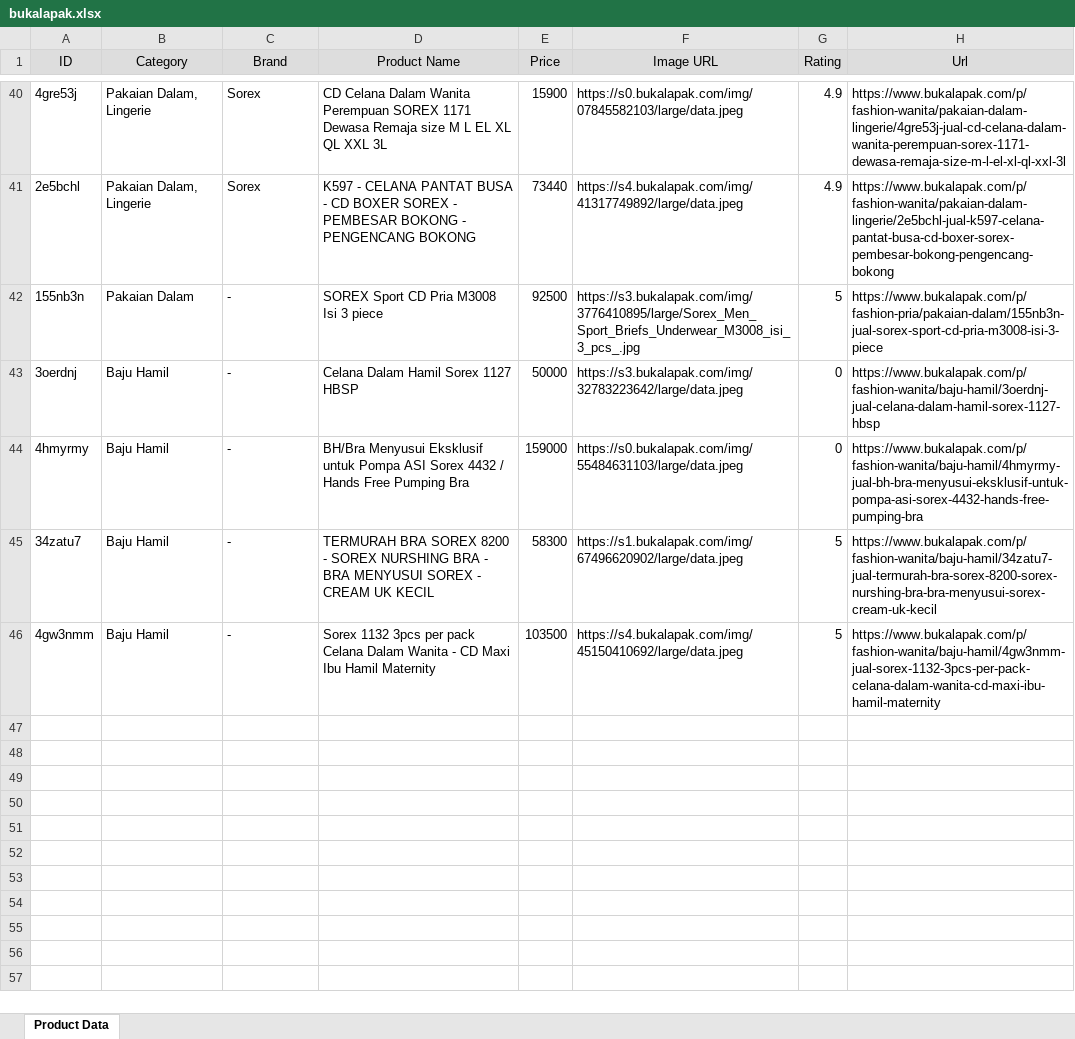
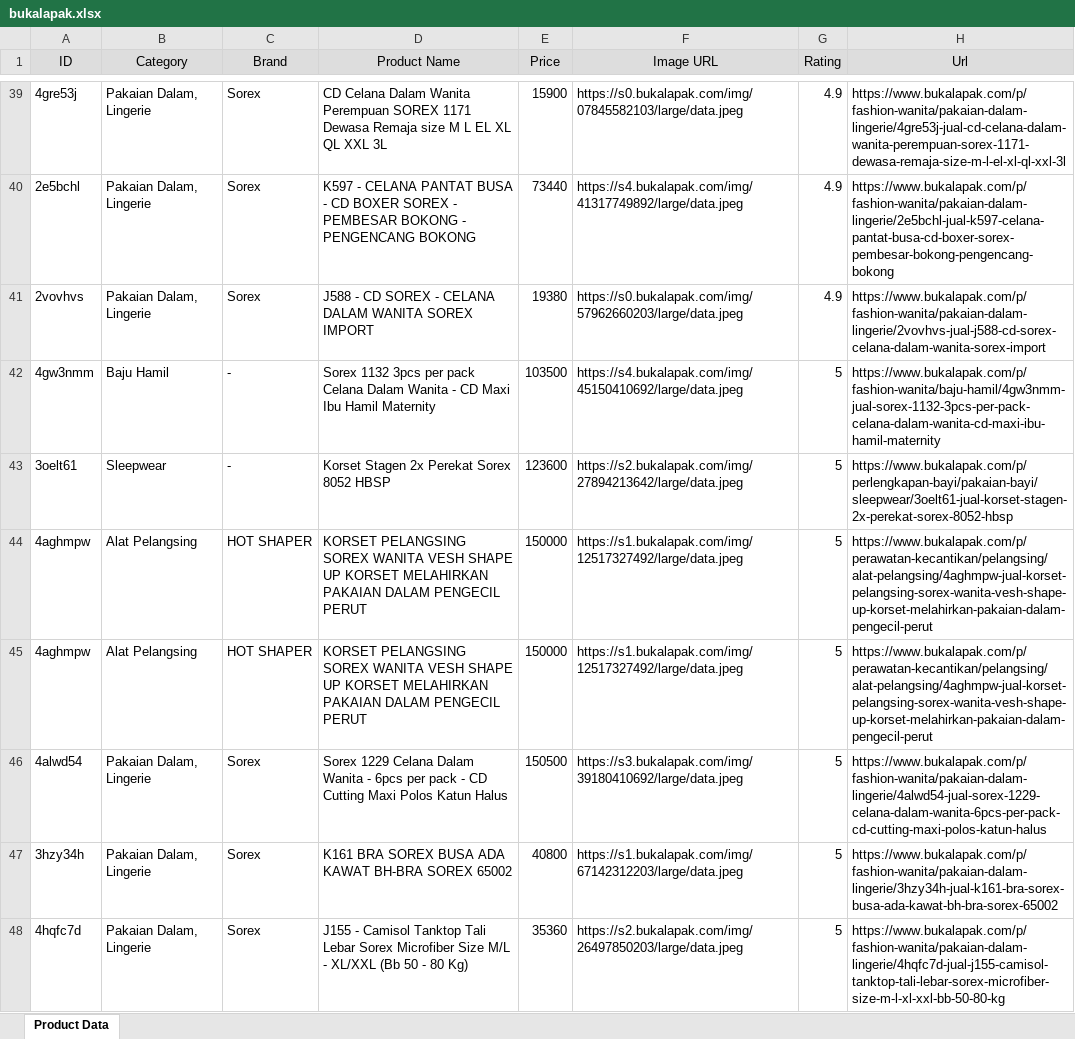
Before and after one commit to giovannyhalimko/Ecommerce-Scrapper, an Excel workbook: ui_data/bukalapak.xlsx, sheet Product Data, drawn as a sheet; only a part is shown, gaps mark what is left out; values as stored, in another font and other column widths than the file's, no borders; removed rows and columns are numbered as before the commit, all else as after; the diff covers the shown part only; the diff names each change by its address in the sheet, - before the commit and + after, or states it on an @@ line.

```diff
--- a/ui_data/bukalapak.xlsx (sheet Product Data)
+++ b/ui_data/bukalapak.xlsx (sheet Product Data)
@@ row 42 moved to row 30: 155nb3n @@
-row 43: 3oerdnj | Baju Hamil | - | Celana Dalam Hamil Sorex 1127 HBSP | 50000 | https://s3.bukalapak.com/img/32783223642/large/data.jpeg | 0 | https://www.bukalapak.com/p/fashion-wanita/baju-hamil/3oerdnj-jual-celana-dalam-hamil-sorex-1127-hbsp
-row 44: 4hmyrmy | Baju Hamil | - | BH/Bra Menyusui Eksklusif untuk Pompa ASI Sorex 4432 / Hands Free Pumping Bra | 159000 | https://s0.bukalapak.com/img/55484631103/large/data.jpeg | 0 | https://www.bukalapak.com/p/fashion-wanita/baju-hamil/4hmyrmy-jual-bh-bra-menyusui-eksklusif-untuk-pompa-asi-sorex-4432-hands-free-pumping-bra
@@ row 45 moved to row 31: 34zatu7 @@
+row 41: 2vovhvs | Pakaian Dalam, Lingerie | Sorex | J588 - CD SOREX - CELANA DALAM WANITA SOREX IMPORT | 19380 | https://s0.bukalapak.com/img/57962660203/large/data.jpeg | 4.9 | https://www.bukalapak.com/p/fashion-wanita/pakaian-dalam-lingerie/2vovhvs-jual-j588-cd-sorex-celana-dalam-wanita-sorex-import
+row 43: 3oelt61 | Sleepwear | - | Korset Stagen 2x Perekat Sorex 8052 HBSP | 123600 | https://s2.bukalapak.com/img/27894213642/large/data.jpeg | 5 | https://www.bukalapak.com/p/perlengkapan-bayi/pakaian-bayi/sleepwear/3oelt61-jual-korset-stagen-2x-perekat-sorex-8052-hbsp
+row 44: 4aghmpw | Alat Pelangsing | HOT SHAPER | KORSET PELANGSING SOREX WANITA VESH SHAPE UP KORSET MELAHIRKAN PAKAIAN DALAM PENGECIL PERUT | 150000 | https://s1.bukalapak.com/img/12517327492/large/data.jpeg | 5 | https://www.bukalapak.com/p/perawatan-kecantikan/pelangsing/alat-pelangsing/4aghmpw-jual-korset-pelangsing-sorex-wanita-vesh-shape-up-korset-melahirkan-pakaian-dalam-pengecil-perut
+row 45: 4aghmpw | Alat Pelangsing | HOT SHAPER | KORSET PELANGSING SOREX WANITA VESH SHAPE UP KORSET MELAHIRKAN PAKAIAN DALAM PENGECIL PERUT | 150000 | https://s1.bukalapak.com/img/12517327492/large/data.jpeg | 5 | https://www.bukalapak.com/p/perawatan-kecantikan/pelangsing/alat-pelangsing/4aghmpw-jual-korset-pelangsing-sorex-wanita-vesh-shape-up-korset-melahirkan-pakaian-dalam-pengecil-perut
+row 46: 4alwd54 | Pakaian Dalam, Lingerie | Sorex | Sorex 1229 Celana Dalam Wanita - 6pcs per pack - CD Cutting Maxi Polos Katun Halus | 150500 | https://s3.bukalapak.com/img/39180410692/large/data.jpeg | 5 | https://www.bukalapak.com/p/fashion-wanita/pakaian-dalam-lingerie/4alwd54-jual-sorex-1229-celana-dalam-wanita-6pcs-per-pack-cd-cutting-maxi-polos-katun-halus
+row 47: 3hzy34h | Pakaian Dalam, Lingerie | Sorex | K161 BRA SOREX BUSA ADA KAWAT BH-BRA SOREX 65002 | 40800 | https://s1.bukalapak.com/img/67142312203/large/data.jpeg | 5 | https://www.bukalapak.com/p/fashion-wanita/pakaian-dalam-lingerie/3hzy34h-jual-k161-bra-sorex-busa-ada-kawat-bh-bra-sorex-65002
+row 48: 4hqfc7d | Pakaian Dalam, Lingerie | Sorex | J155 - Camisol Tanktop Tali Lebar Sorex Microfiber Size M/L - XL/XXL (Bb 50 - 80 Kg) | 35360 | https://s2.bukalapak.com/img/26497850203/large/data.jpeg | 5 | https://www.bukalapak.com/p/fashion-wanita/pakaian-dalam-lingerie/4hqfc7d-jual-j155-camisol-tanktop-tali-lebar-sorex-microfiber-size-m-l-xl-xxl-bb-50-80-kg
```
Also changed, not shown: 105 added rows, 4 removed rows, 5 moved rows and 1 edited cell elsewhere in this sheet, ui_data/blibli.xlsx, ui_data/tokopedia.xlsx, 4 other files.
